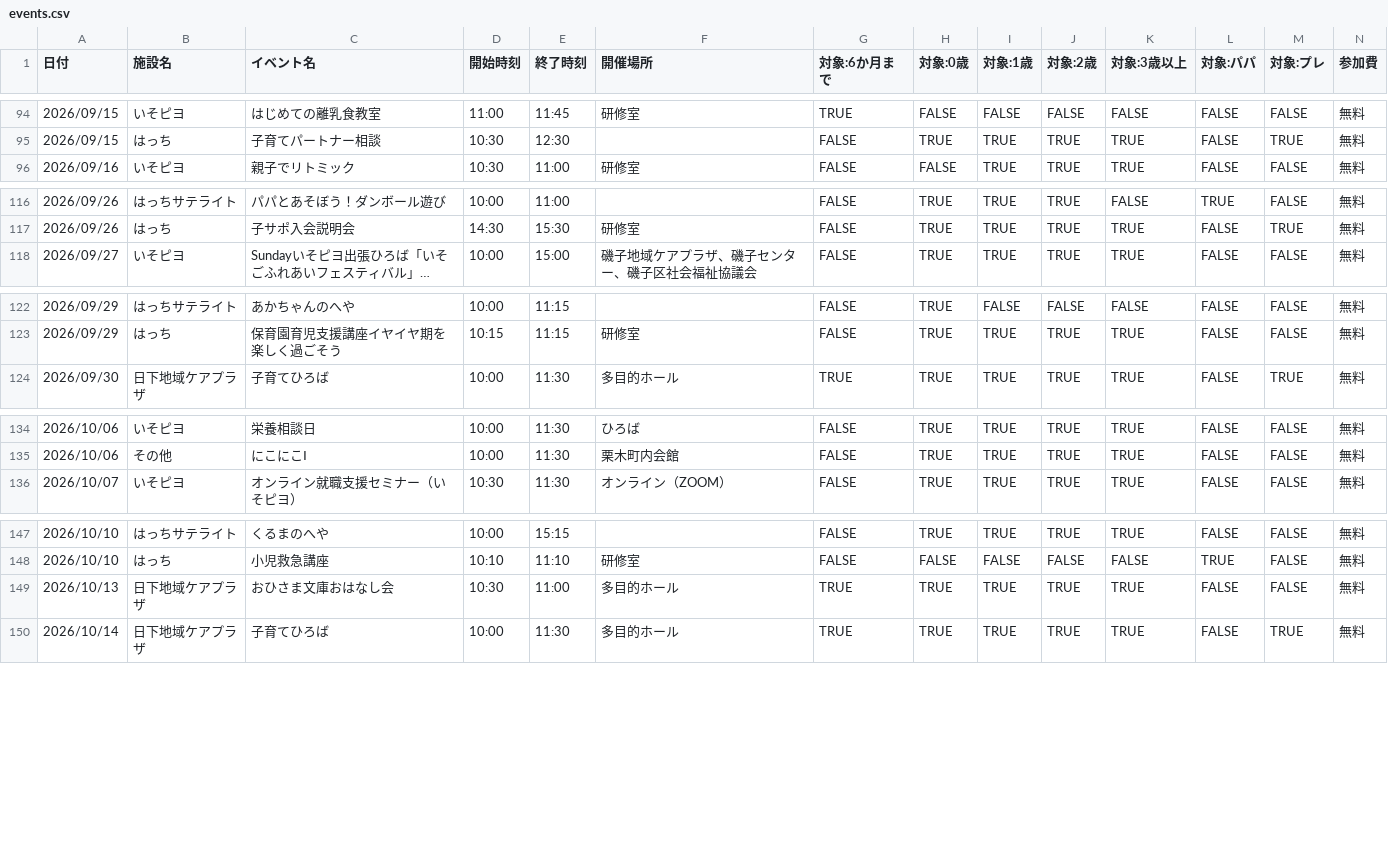
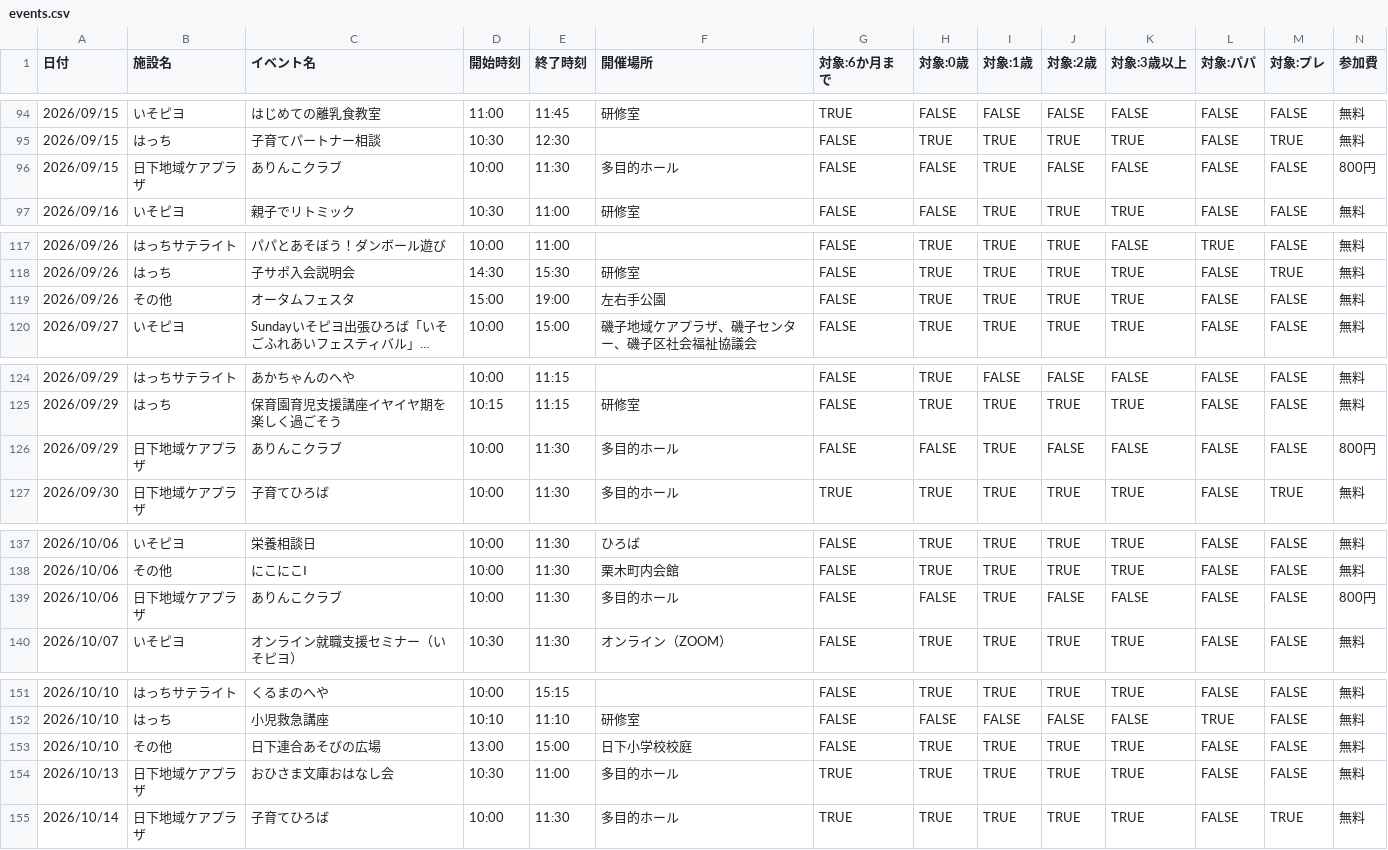
Before and after one commit to s1r-J/konan-baby-calendar, a CSV file: events.csv, drawn as a sheet; only a part is shown, gaps mark what is left out; long unchanged cells end in …; rows hold the shown columns only; the diff covers the shown part only; the diff names each change by its address in the sheet, - before the commit and + after, or states it on an @@ line.

```diff
--- a/events.csv
+++ b/events.csv
+row 96: 2026/09/15 | 日下地域ケアプラザ | ありんこクラブ | 10:00 | 11:30 | 多目的ホール | FALSE | FALSE | TRUE | FALSE | FALSE | FALSE | FALSE | 800円
+row 119: 2026/09/26 | その他 | オータムフェスタ | 15:00 | 19:00 | 左右手公園 | FALSE | TRUE | TRUE | TRUE | TRUE | FALSE | FALSE | 無料
+row 126: 2026/09/29 | 日下地域ケアプラザ | ありんこクラブ | 10:00 | 11:30 | 多目的ホール | FALSE | FALSE | TRUE | FALSE | FALSE | FALSE | FALSE | 800円
+row 139: 2026/10/06 | 日下地域ケアプラザ | ありんこクラブ | 10:00 | 11:30 | 多目的ホール | FALSE | FALSE | TRUE | FALSE | FALSE | FALSE | FALSE | 800円
+row 153: 2026/10/10 | その他 | 日下連合あそびの広場 | 13:00 | 15:00 | 日下小学校校庭 | FALSE | TRUE | TRUE | TRUE | TRUE | FALSE | FALSE | 無料
```
Also changed, not shown: 3 added rows and 1 moved row elsewhere in this file, 4 other files.
